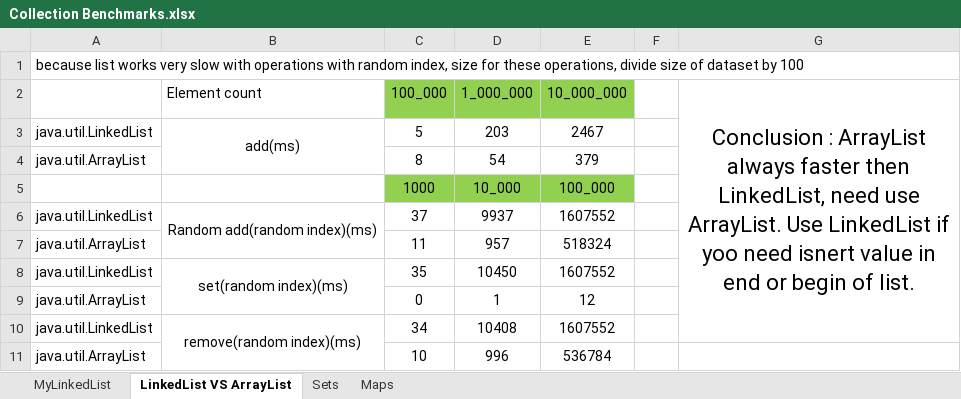
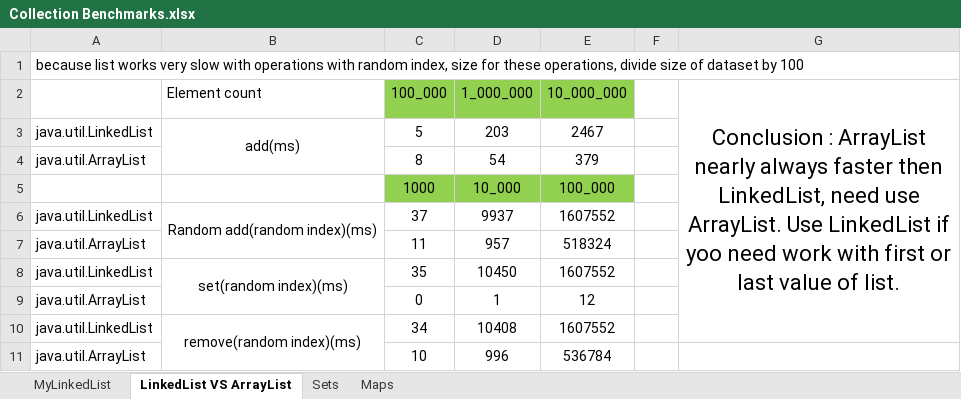
Before and after one commit to sadb1312s/homeWork6, an Excel workbook: Collection Benchmarks.xlsx, sheet LinkedList VS ArrayList, drawn as a sheet; values as stored, in another font and other column widths than the file's, no borders; charts and pictures not drawn; the diff names each change by its address in the sheet, - before the commit and + after, or states it on an @@ line.

Commit message:
extended test of collections, code repeats removed.

```diff
--- a/Collection Benchmarks.xlsx (sheet LinkedList VS ArrayList)
+++ b/Collection Benchmarks.xlsx (sheet LinkedList VS ArrayList)
-G2: …: ArrayList always faster then LinkedList, need use ArrayList. Use LinkedList if yoo need isnert value in end or begin of list.
+G2: …: ArrayList nearly always faster then LinkedList, need use ArrayList. Use LinkedList if yoo need work with first or last value of list.
```
